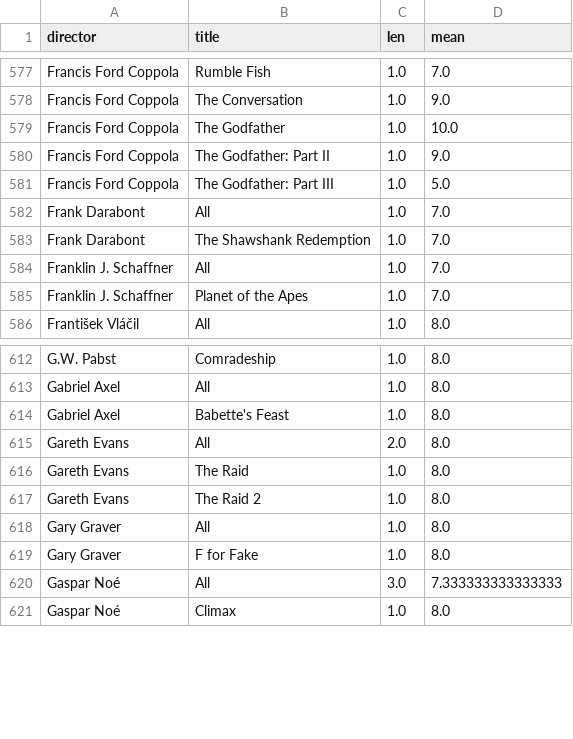
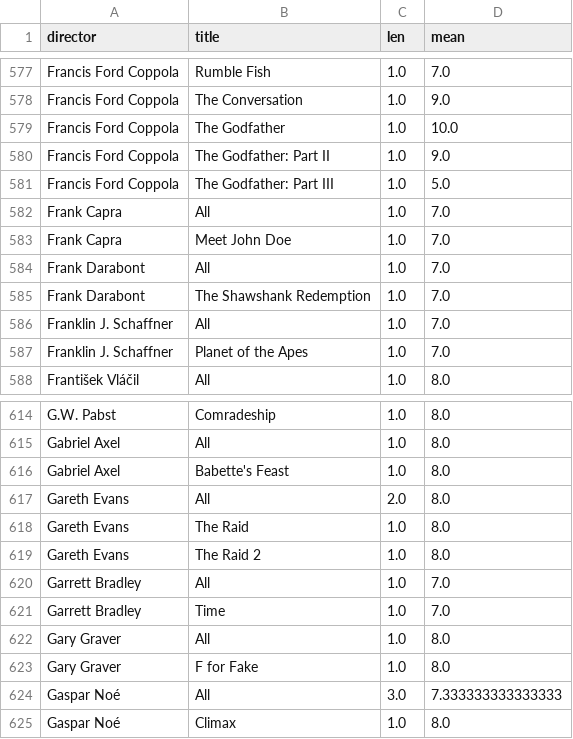
Before and after one commit to iain-moss/films, a CSV file: data/test.csv, drawn as a sheet; only a part is shown, gaps mark what is left out.

```diff
--- a/data/test.csv
+++ b/data/test.csv
@@ -581,2 +581,4 @@ Francis Ford Coppola,The Godfather: Part II,1.0,9.0
 Francis Ford Coppola,The Godfather: Part III,1.0,5.0
+Frank Capra,All,1.0,7.0
+Frank Capra,Meet John Doe,1.0,7.0
 Frank Darabont,All,1.0,7.0
@@ -617,2 +619,4 @@ Gareth Evans,The Raid,1.0,8.0
 Gareth Evans,The Raid 2,1.0,8.0
+Garrett Bradley,All,1.0,7.0
+Garrett Bradley,Time,1.0,7.0
 Gary Graver,All,1.0,8.0
```
Also changed, not shown: data/decade_breakdown.csv, data/dir_bar.csv, 3 other files.
